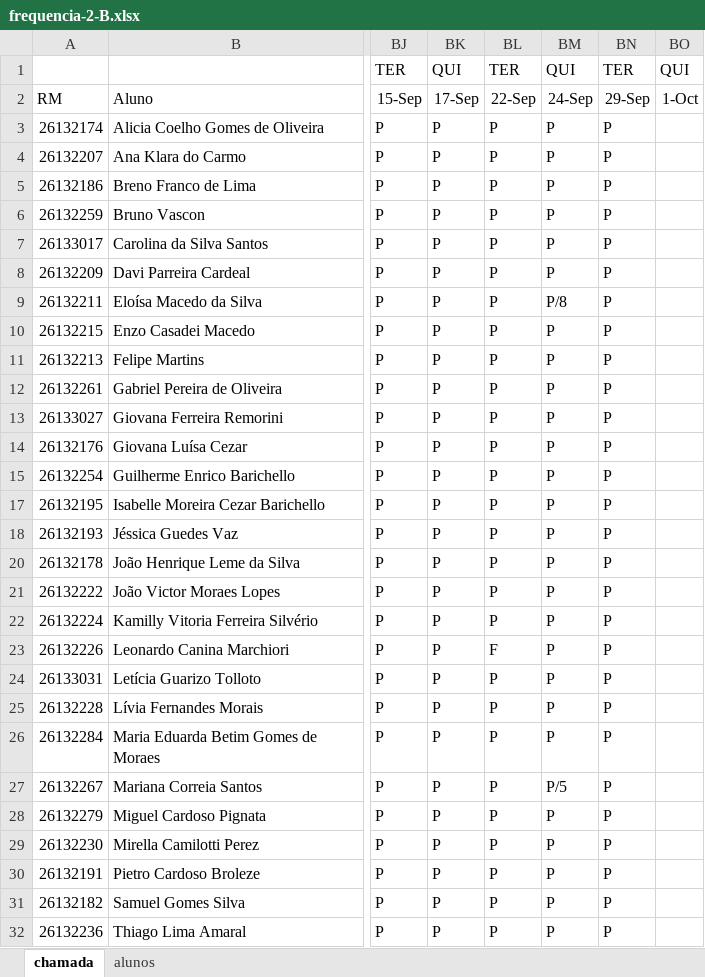
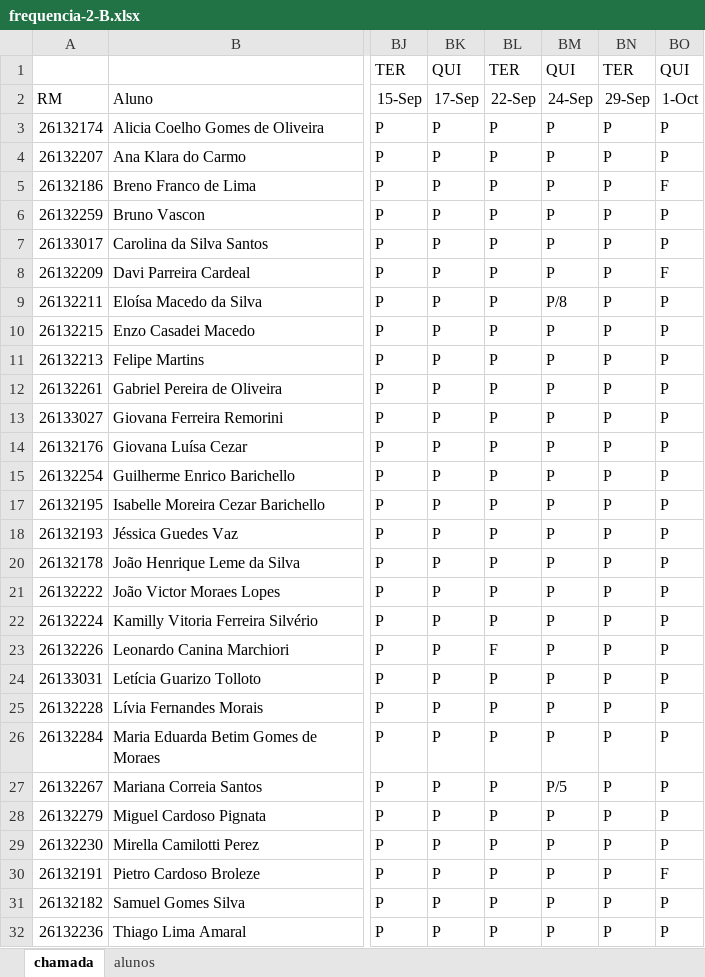
Before and after one commit to wellifabio/senai2026, an Excel workbook: ds/turmas/1DES_B/frequencia-2-B.xlsx, sheet chamada, drawn as a sheet; only a part is shown, gaps mark what is left out; values as stored, in another font and other column widths than the file's, no borders; conditional formats not drawn; the diff covers the shown part only; the diff names each change by its address in the sheet, - before the commit and + after, or states it on an @@ line.

Commit message:
Chamada 1B 01-10

```diff
--- a/ds/turmas/1DES_B/frequencia-2-B.xlsx (sheet chamada)
+++ b/ds/turmas/1DES_B/frequencia-2-B.xlsx (sheet chamada)
-BO3:BO4: (empty)
+BO3:BO4: P
-BO5: (empty)
+BO5: F
-BO6:BO7: (empty)
+BO6:BO7: P
-BO8: (empty)
+BO8: F
-BO9:BO15: (empty)
+BO9:BO15: P
-BO17:BO18: (empty)
+BO17:BO18: P
-BO20:BO29: (empty)
+BO20:BO29: P
-BO30: (empty)
+BO30: F
-BO31:BO32: (empty)
+BO31:BO32: P
```
Also changed, not shown: 2 edited cells elsewhere in this sheet.
